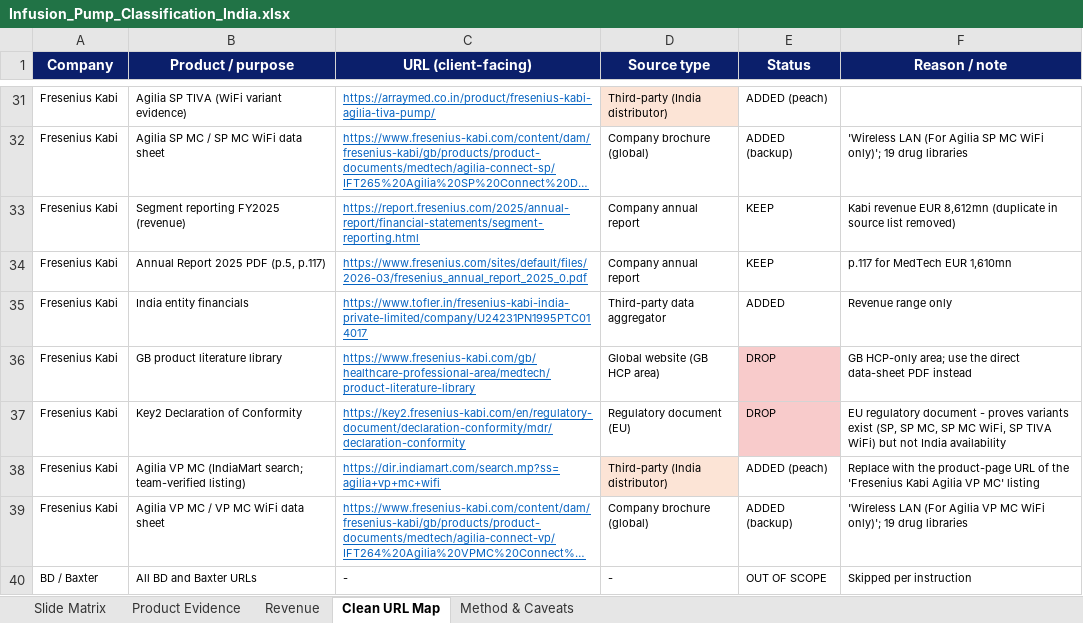
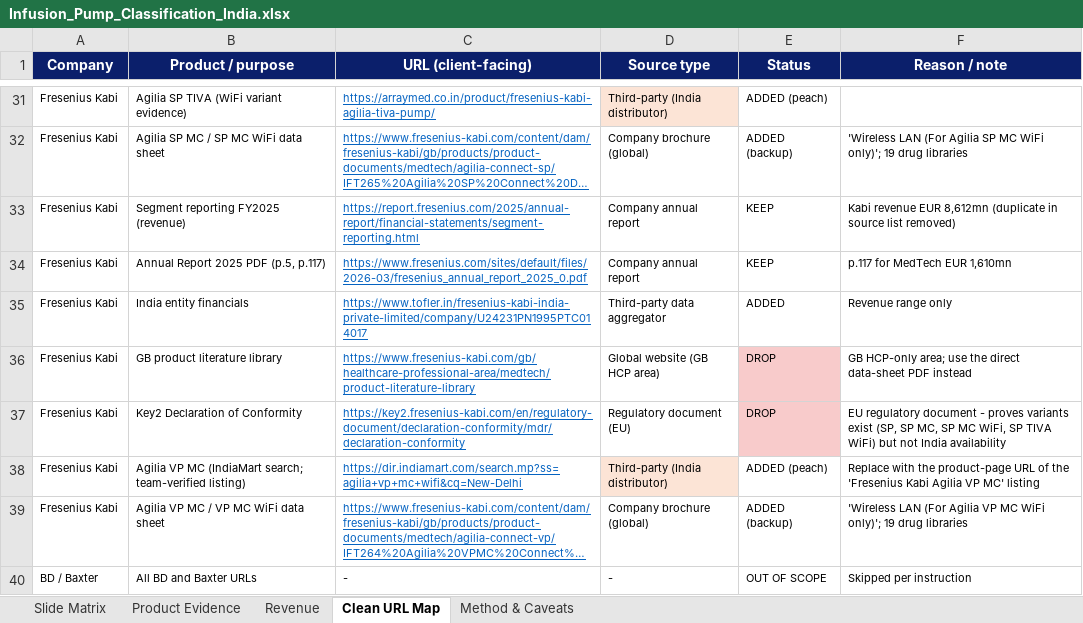
Before and after one commit to itsmechaitanyasharma-jpg/Consulting, an Excel workbook: Infusion_Pumps_India/Infusion_Pump_Classification_India.xlsx, sheet Clean URL Map, drawn as a sheet; only a part is shown, gaps mark what is left out; long unchanged cells end in …; values as stored, in another font and other column widths than the file's, no borders; the diff names each change by its address in the sheet, - before the commit and + after, or states it on an @@ line.

```diff
--- a/Infusion_Pumps_India/Infusion_Pump_Classification_India.xlsx (sheet Clean URL Map)
+++ b/Infusion_Pumps_India/Infusion_Pump_Classification_India.xlsx (sheet Clean URL Map)
-C38 (URL (client-facing)): https://dir.indiamart.com/search.mp?ss=agilia+vp+mc+wifi
+C38 (URL (client-facing)): https://dir.indiamart.com/search.mp?ss=agilia+vp+mc+wifi&cq=New-Delhi
```
Also changed, not shown: sheet Product Evidence, 1 other file.
